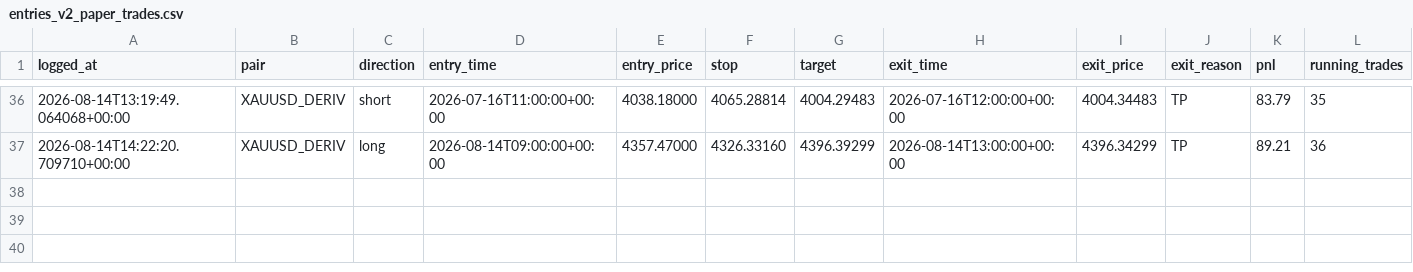
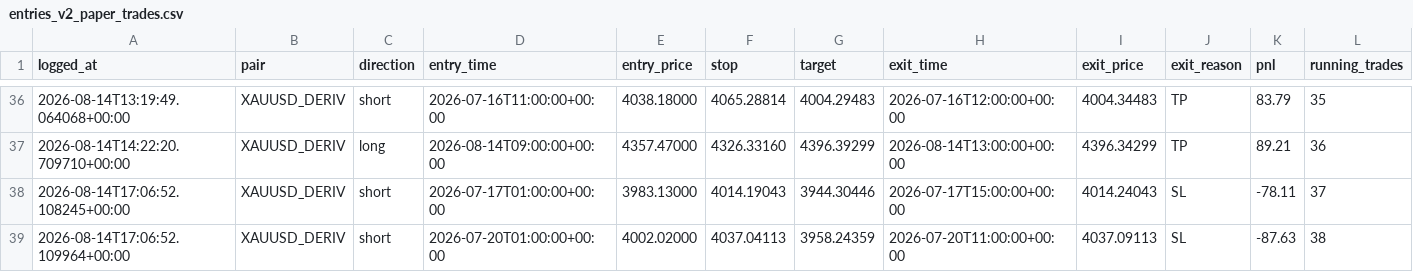
Before and after one commit to 123scott/trading-robot, a CSV file: data/entries_v2_paper_trades.csv, drawn as a sheet; only a part is shown, gaps mark what is left out; rows hold the shown columns only; the diff names each change by its address in the sheet, - before the commit and + after, or states it on an @@ line.

Commit message:
Auto-update from Claude Code session

```diff
--- a/data/entries_v2_paper_trades.csv
+++ b/data/entries_v2_paper_trades.csv
+row 38: 2026-08-14T17:06:52.108245+00:00 | XAUUSD_DERIV | short | 2026-07-17T01:00:00+00:00 | 3983.13000 | 4014.19043 | 3944.30446 | 2026-07-17T15:00:00+00:00 | 4014.24043 | SL | -78.11 | 37
+row 39: 2026-08-14T17:06:52.109964+00:00 | XAUUSD_DERIV | short | 2026-07-20T01:00:00+00:00 | 4002.02000 | 4037.04113 | 3958.24359 | 2026-07-20T11:00:00+00:00 | 4037.09113 | SL | -87.63 | 38
```
